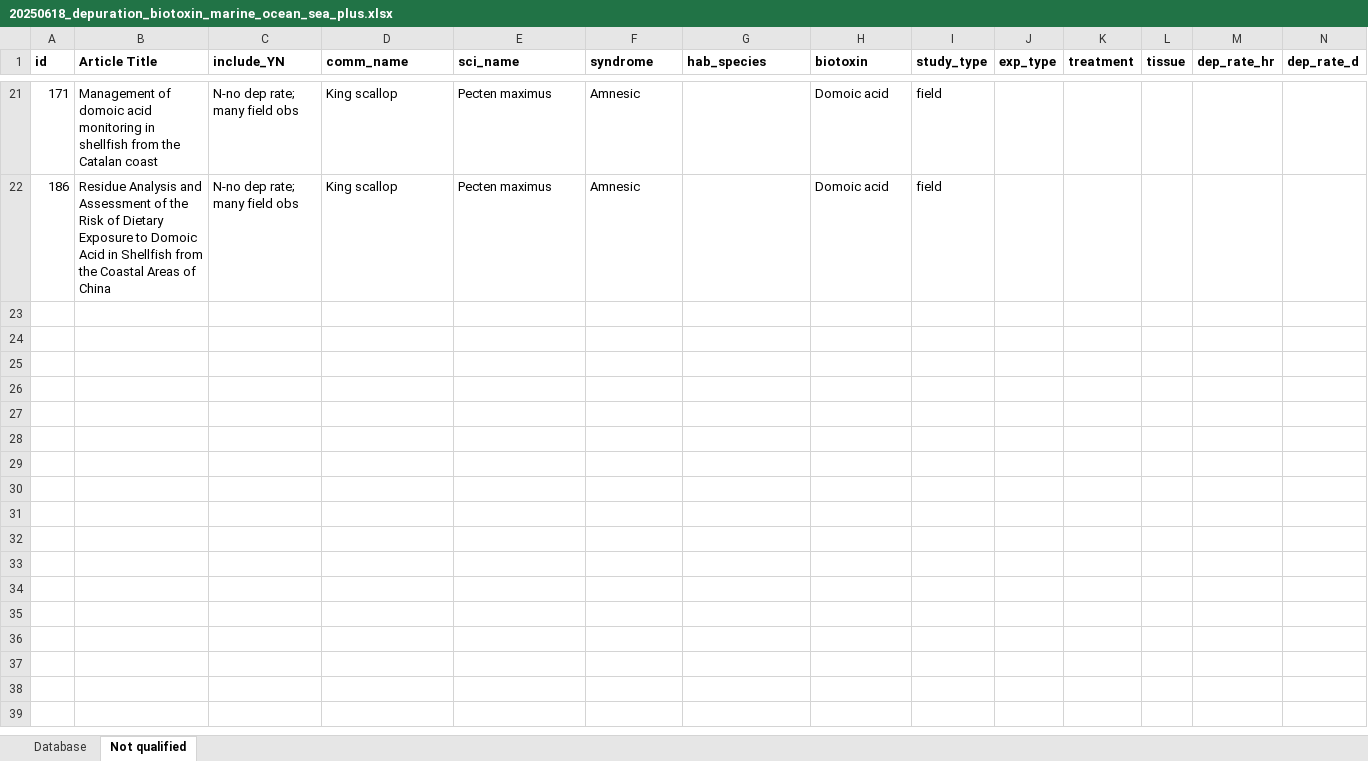
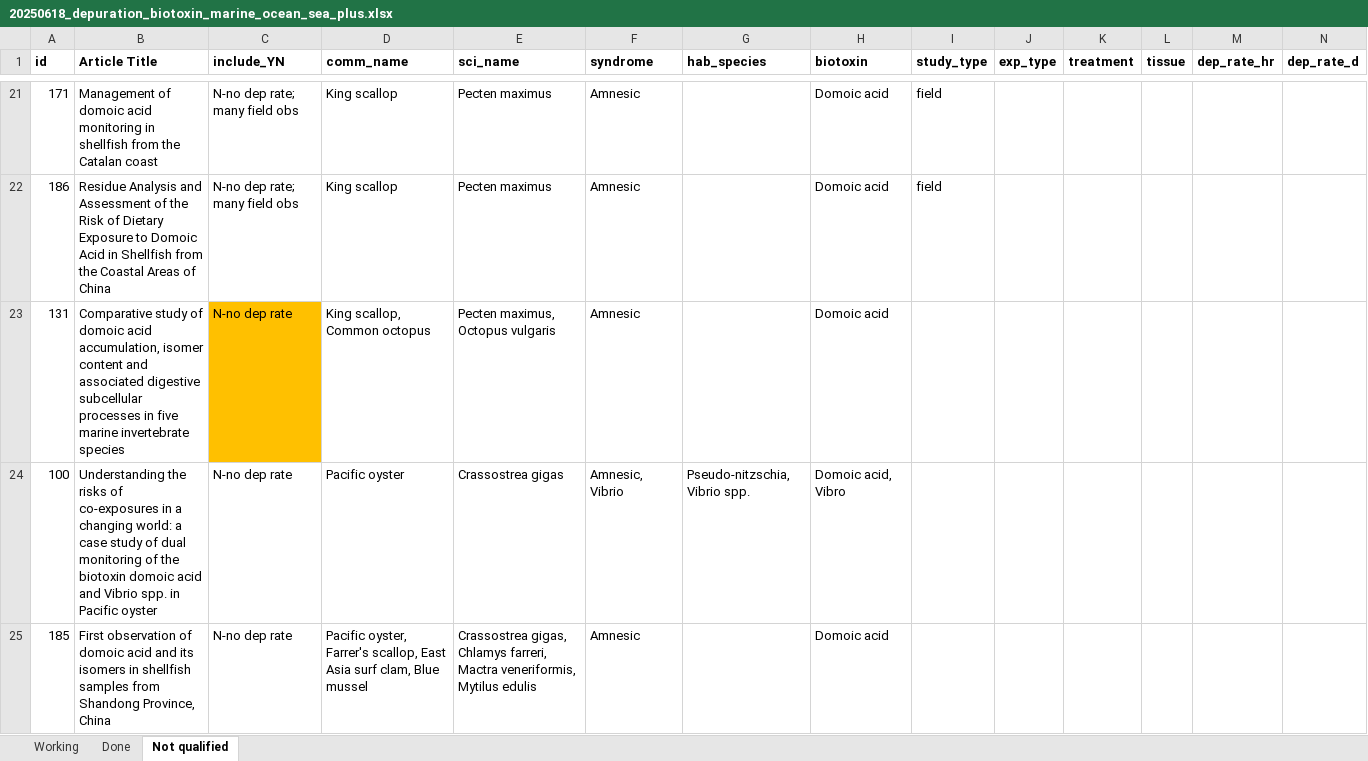
Before and after one commit to cfree14/hab_depuration, an Excel workbook: data/lit_review/raw/20250618_depuration_biotoxin_marine_ocean_sea_plus.xlsx, sheet Not qualified, drawn as a sheet; only a part is shown, gaps mark what is left out; values as stored, in another font and other column widths than the file's, no borders; rows hold the shown columns only; the diff covers the shown part only; the diff names each change by its address in the sheet, - before the commit and + after, or states it on an @@ line.

```diff
--- a/data/lit_review/raw/20250618_depuration_biotoxin_marine_ocean_sea_plus.xlsx (sheet Not qualified)
+++ b/data/lit_review/raw/20250618_depuration_biotoxin_marine_ocean_sea_plus.xlsx (sheet Not qualified)
-sheet tab: Database
+sheet tab: Working
+sheet tab: Done
+row 23: 131 | Comparative study of domoic acid accumulation, isomer content and associated digestive subcellular processes in five marine invertebrate species | N-no dep rate | King scallop, Common octopus | Pecten maximus, Octopus vulgaris | Amnesic |  | Domoic acid
+row 24: 100 | Understanding the risks of co-exposures in a changing world: a case study of dual monitoring of the biotoxin domoic acid and Vibrio spp. in Pacific oyster | N-no dep rate | Pacific oyster | Crassostrea gigas | Amnesic, Vibrio | Pseudo-nitzschia, Vibrio spp. | Domoic acid, Vibro
+row 25: 185 | First observation of domoic acid and its isomers in shellfish samples from Shandong Province, China | N-no dep rate | Pacific oyster, Farrer's scallop, East Asia surf clam, Blue mussel | Crassostrea gigas, Chlamys farreri, Mactra veneriformis, Mytilus edulis | Amnesic |  | Domoic acid
```
Also changed, not shown: 6 added rows elsewhere in this sheet, sheet Working, hidden cells, 2 other files.
